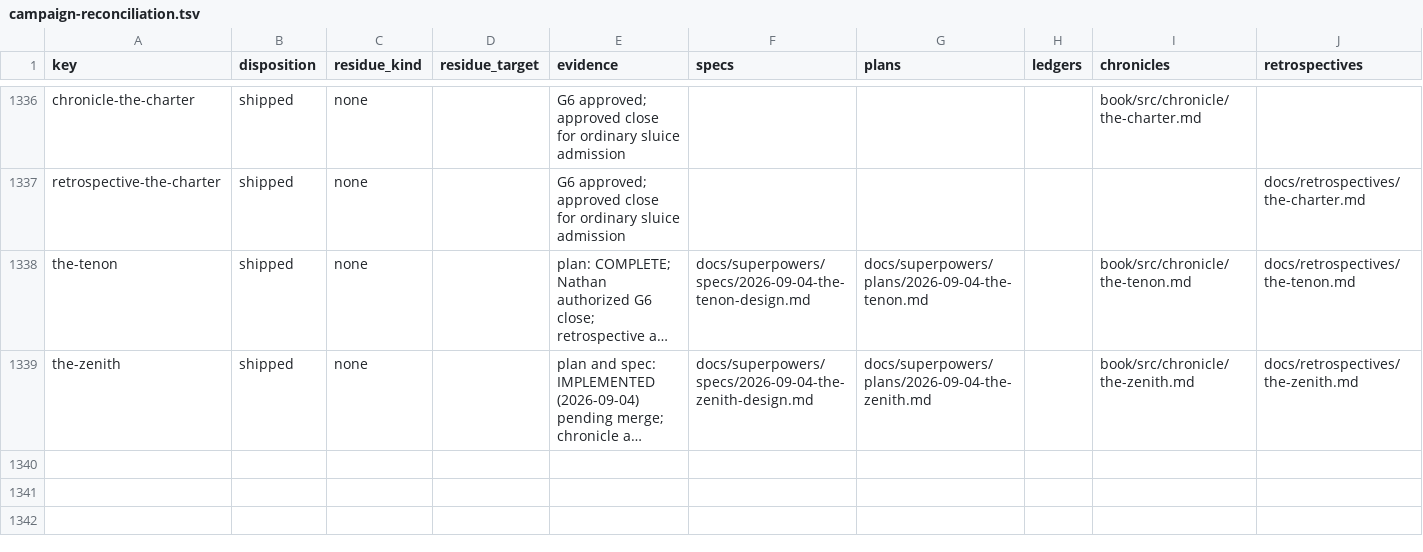
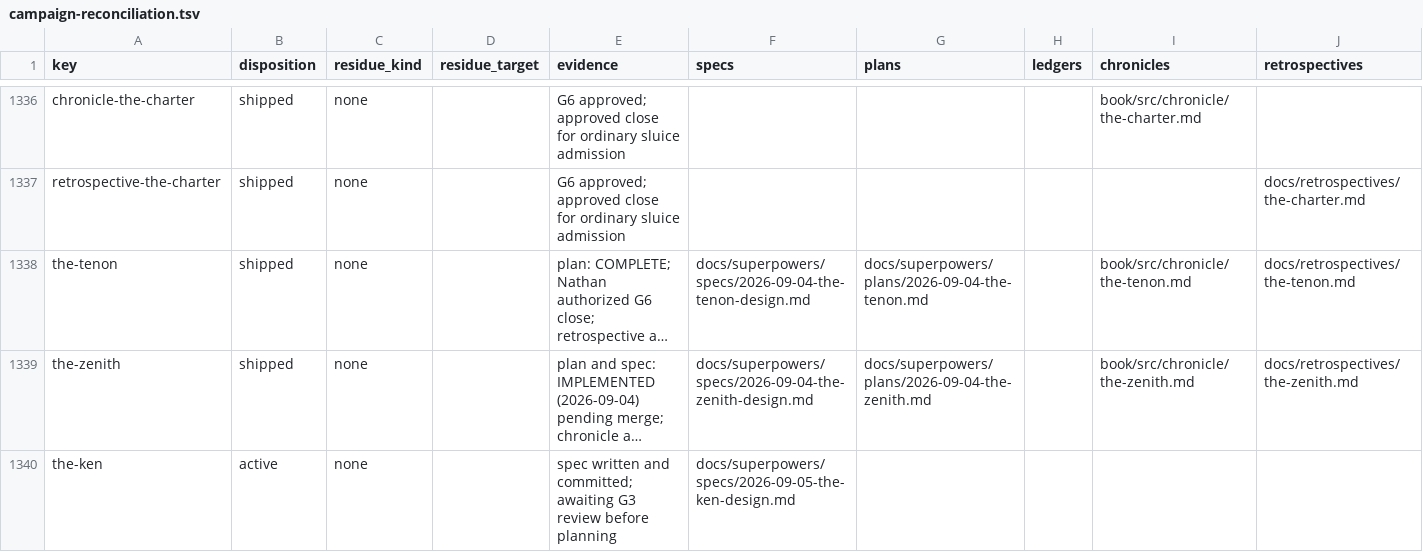
Before and after one commit to hornvale/hornvale, a TSV file: docs/audits/campaign-reconciliation.tsv, drawn as a sheet; only a part is shown, gaps mark what is left out; long unchanged cells end in …; the diff names each change by its address in the sheet, - before the commit and + after, or states it on an @@ line.

```diff
--- a/docs/audits/campaign-reconciliation.tsv
+++ b/docs/audits/campaign-reconciliation.tsv
+row 1340: the-ken | active | none |  | spec written and committed; awaiting G3 review before planning | docs/superpowers/specs/2026-09-05-the-ken-design.md
```
Also changed, not shown: 2 other files.
